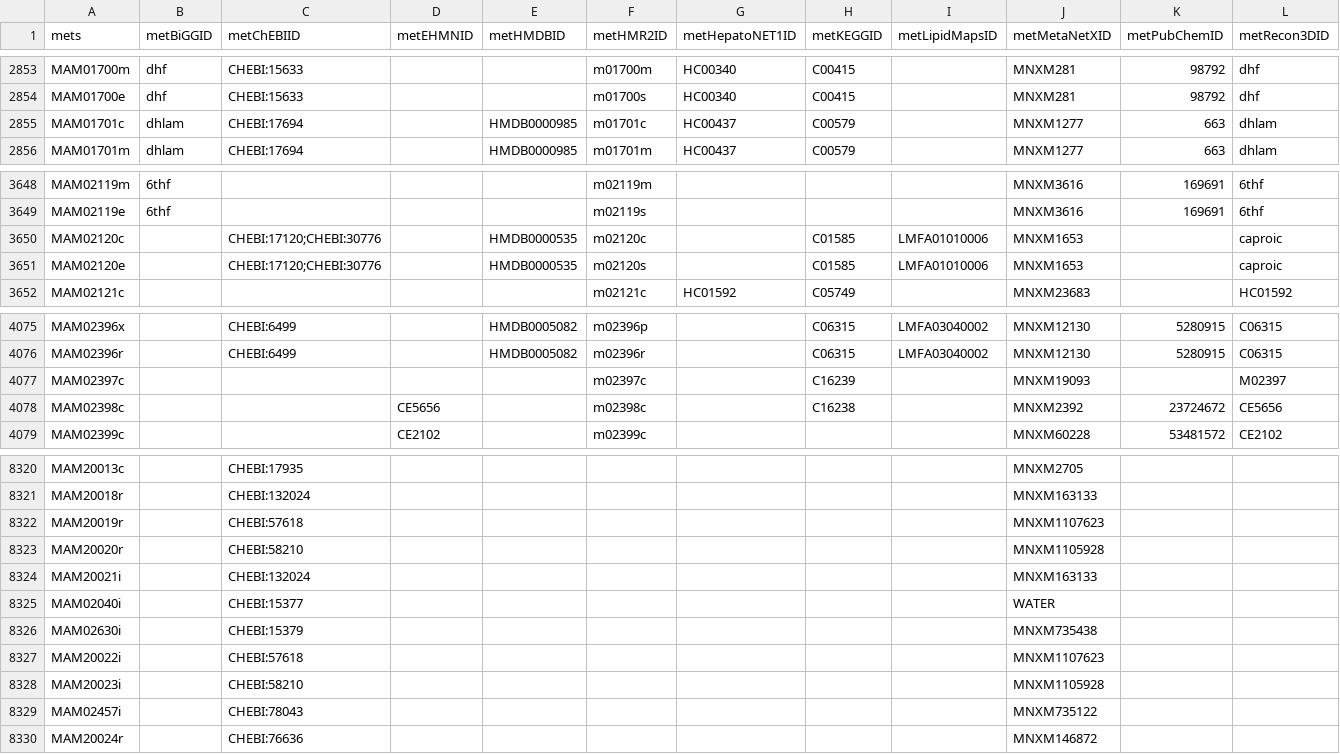
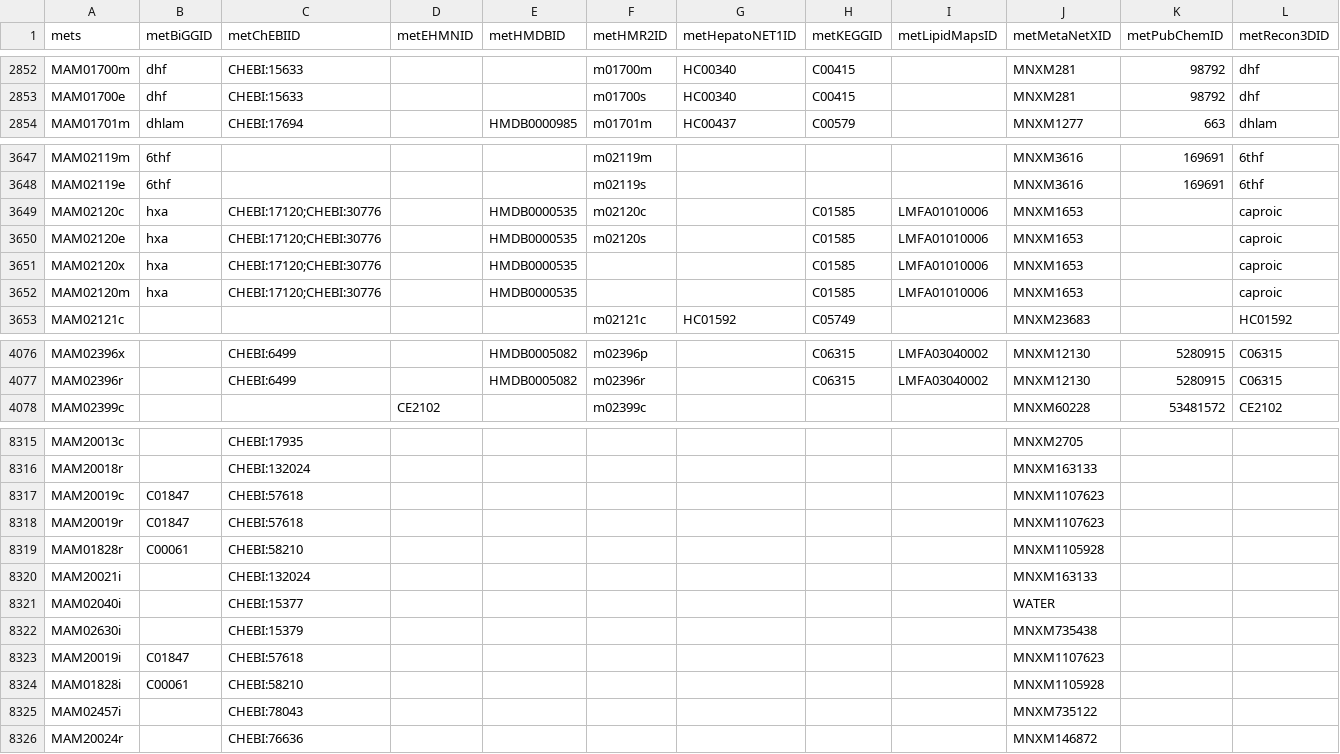
Before and after one commit to SysBioChalmers/Mouse-GEM, a TSV file: model/metabolites.tsv, drawn as a sheet; only a part is shown, gaps mark what is left out; removed rows and columns are numbered as before the commit, all else as after; rows hold the shown columns only; the diff covers the shown part only; the diff names each change by its address in the sheet, - before the commit and + after, or states it on an @@ line.

```diff
--- a/model/metabolites.tsv
+++ b/model/metabolites.tsv
-row 2855: MAM01701c | dhlam | CHEBI:17694 |  | HMDB0000985 | m01701c | HC00437 | C00579 |  | MNXM1277 | 663 | dhlam
-B3649:B3650 (metBiGGID): (empty)
+B3649:B3650 (metBiGGID): hxa
+row 3651: MAM02120x | hxa | CHEBI:17120;CHEBI:30776 |  | HMDB0000535 |  |  | C01585 | LMFA01010006 | MNXM1653 |  | caproic
+row 3652: MAM02120m | hxa | CHEBI:17120;CHEBI:30776 |  | HMDB0000535 |  |  | C01585 | LMFA01010006 | MNXM1653 |  | caproic
-row 4077: MAM02397c |  |  |  |  | m02397c |  | C16239 |  | MNXM19093 |  | M02397
-row 4078: MAM02398c |  |  | CE5656 |  | m02398c |  | C16238 |  | MNXM2392 | 23724672 | CE5656
+row 8317: MAM20019c | C01847 | CHEBI:57618 |  |  |  |  |  |  | MNXM1107623
-B8318 (metBiGGID): (empty)
+B8318 (metBiGGID): C01847
-row 8323: MAM20020r |  | CHEBI:58210 |  |  |  |  |  |  | MNXM1105928
+row 8319: MAM01828r | C00061 | CHEBI:58210 |  |  |  |  |  |  | MNXM1105928
-row 8327: MAM20022i |  | CHEBI:57618 |  |  |  |  |  |  | MNXM1107623
-row 8328: MAM20023i |  | CHEBI:58210 |  |  |  |  |  |  | MNXM1105928
+row 8323: MAM20019i | C01847 | CHEBI:57618 |  |  |  |  |  |  | MNXM1107623
+row 8324: MAM01828i | C00061 | CHEBI:58210 |  |  |  |  |  |  | MNXM1105928
```
Also changed, not shown: 1 added row and 5 removed rows elsewhere in this file, 6 other files.
